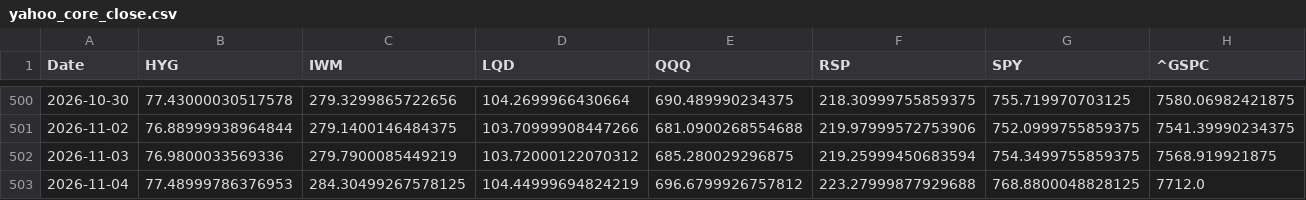
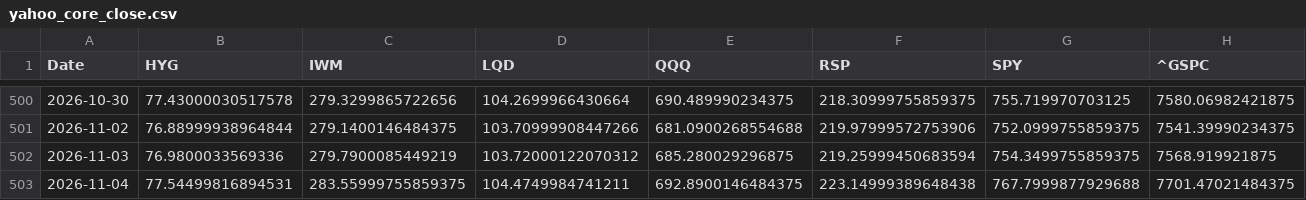
Before and after one commit to lzk00099/Buy-the-dip-tracker, a CSV file: cache/yahoo_core_close.csv, drawn as a sheet; only a part is shown, gaps mark what is left out; the diff covers the shown part only; the diff names each change by its address in the sheet, - before the commit and + after, or states it on an @@ line.

```diff
--- a/cache/yahoo_core_close.csv
+++ b/cache/yahoo_core_close.csv
-B503 (HYG): 77.48999786376953
+B503 (HYG): 77.54499816894531
-C503 (IWM): 284.30499267578125
+C503 (IWM): 283.55999755859375
-D503 (LQD): 104.44999694824219
+D503 (LQD): 104.4749984741211
-E503 (QQQ): 696.6799926757812
+E503 (QQQ): 692.8900146484375
-F503 (RSP): 223.27999877929688
+F503 (RSP): 223.14999389648438
-G503 (SPY): 768.8800048828125
+G503 (SPY): 767.7999877929688
-H503 (^GSPC): 7712.0
+H503 (^GSPC): 7701.47021484375
```
Also changed, not shown: 2 edited cells elsewhere in this file, 4 other files.
